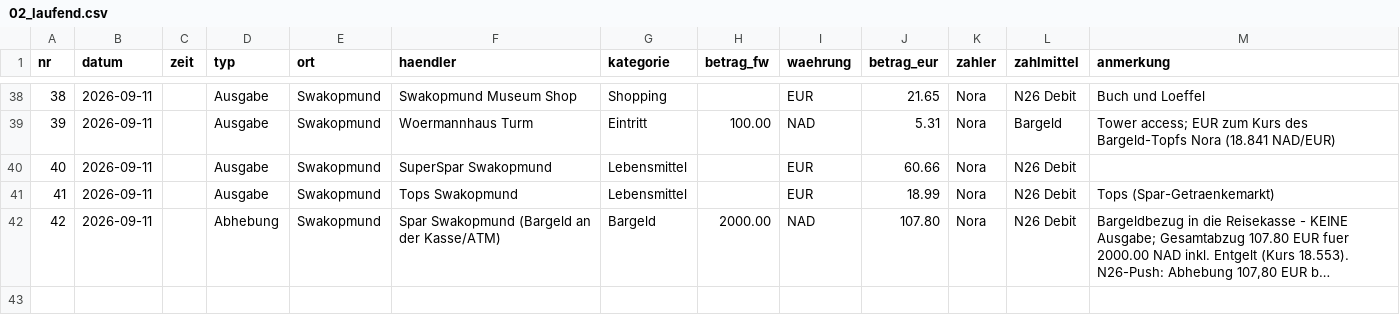
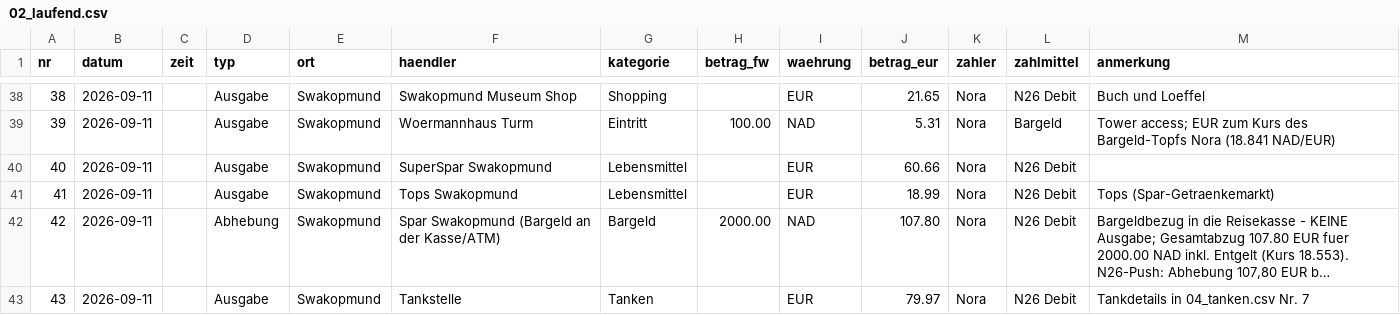
Before and after one commit to PaddyBlanco/Namibia, a CSV file: data/02_laufend.csv, drawn as a sheet; only a part is shown, gaps mark what is left out; long unchanged cells end in …; the diff names each change by its address in the sheet, - before the commit and + after, or states it on an @@ line.

```diff
--- a/data/02_laufend.csv
+++ b/data/02_laufend.csv
+row 43: 43 | 2026-09-11 |  | Ausgabe | Swakopmund | Tankstelle | Tanken |  | EUR | 79.97 | Nora | N26 Debit | Tankdetails in 04_tanken.csv Nr. 7
```
Also changed, not shown: data/04_tanken.csv, 4 other files.
